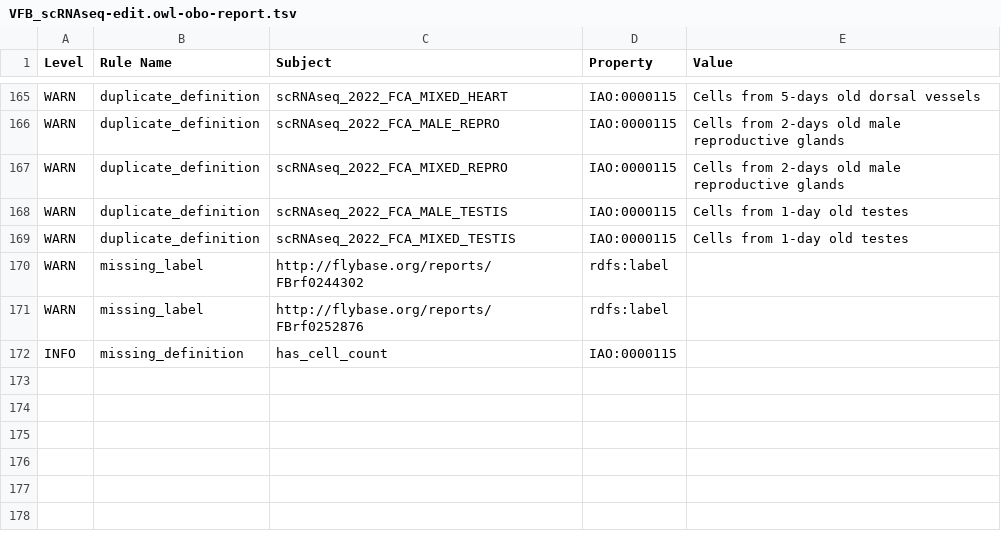
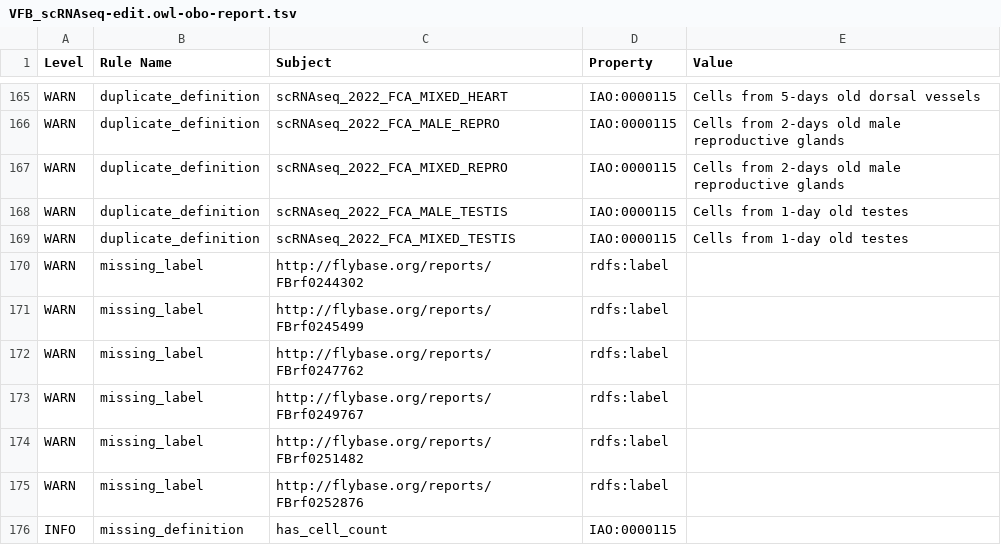
Before and after one commit to VirtualFlyBrain/vfb-scRNAseq-ontology, a TSV file: src/ontology/reports/VFB_scRNAseq-edit.owl-obo-report.tsv, drawn as a sheet; only a part is shown, gaps mark what is left out.

```diff
--- a/src/ontology/reports/VFB_scRNAseq-edit.owl-obo-report.tsv
+++ b/src/ontology/reports/VFB_scRNAseq-edit.owl-obo-report.tsv
@@ -170,2 +170,6 @@ WARN	duplicate_definition	scRNAseq_2022_FCA_MIXED_TESTIS	IAO:0000115	Cells from
 WARN	missing_label	http://flybase.org/reports/FBrf0244302	rdfs:label	
+WARN	missing_label	http://flybase.org/reports/FBrf0245499	rdfs:label	
+WARN	missing_label	http://flybase.org/reports/FBrf0247762	rdfs:label	
+WARN	missing_label	http://flybase.org/reports/FBrf0249767	rdfs:label	
+WARN	missing_label	http://flybase.org/reports/FBrf0251482	rdfs:label	
 WARN	missing_label	http://flybase.org/reports/FBrf0252876	rdfs:label	
```
Also changed, not shown: 7 other files.
